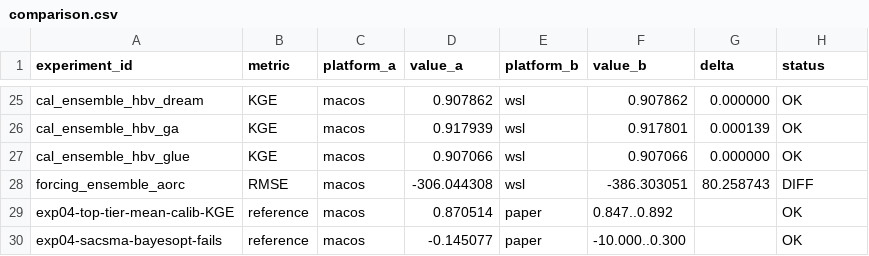
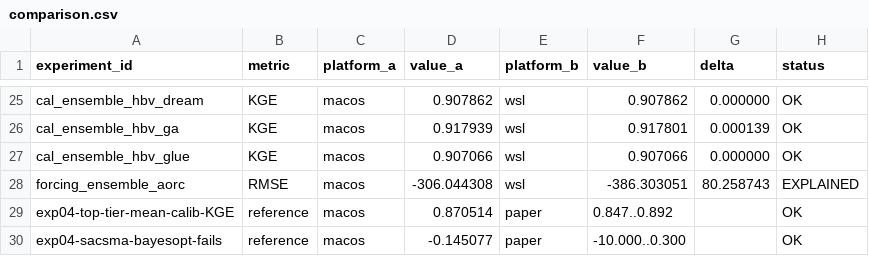
Before and after one commit to DarriEy/SYMFLUENCE, a CSV file: examples/paper_case_studies/repro_status/comparison.csv, drawn as a sheet; only a part is shown, gaps mark what is left out.

```diff
--- a/examples/paper_case_studies/repro_status/comparison.csv
+++ b/examples/paper_case_studies/repro_status/comparison.csv
@@ -27,3 +27,3 @@ cal_ensemble_hbv_ga,KGE,macos,0.917939,wsl,0.917801,0.000139,OK
 cal_ensemble_hbv_glue,KGE,macos,0.907066,wsl,0.907066,0.000000,OK
-forcing_ensemble_aorc,RMSE,macos,-306.044308,wsl,-386.303051,80.258743,DIFF
+forcing_ensemble_aorc,RMSE,macos,-306.044308,wsl,-386.303051,80.258743,EXPLAINED
 exp04-top-tier-mean-calib-KGE,reference,macos,0.870514,paper,0.847..0.892,,OK
```
Also changed, not shown: 2 other files.
